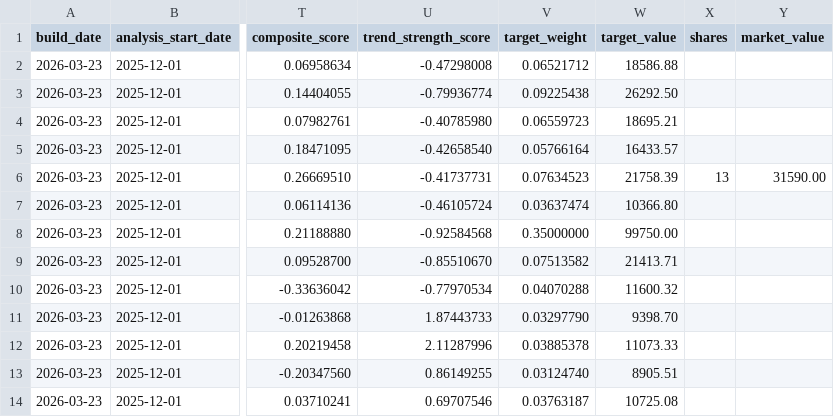
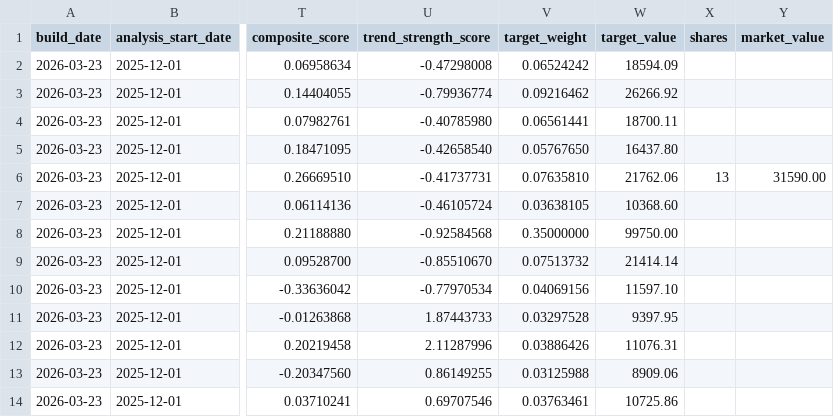
Before and after one commit to TonyTCFu/futienchun.com, a CSV file: data/model_portfolio_2026-03-23.csv, drawn as a sheet; only a part is shown, gaps mark what is left out; the diff names each change by its address in the sheet, - before the commit and + after, or states it on an @@ line.

Commit message:
feat: sync data and dashboard updates on 2026-10-01 10:00:01

```diff
--- a/data/model_portfolio_2026-03-23.csv
+++ b/data/model_portfolio_2026-03-23.csv
-V2 (target_weight): 0.06521712
+V2 (target_weight): 0.06524242
-W2 (target_value): 18586.88
+W2 (target_value): 18594.09
-V3 (target_weight): 0.09225438
+V3 (target_weight): 0.09216462
-W3 (target_value): 26292.50
+W3 (target_value): 26266.92
-V4 (target_weight): 0.06559723
+V4 (target_weight): 0.06561441
-W4 (target_value): 18695.21
+W4 (target_value): 18700.11
-V5 (target_weight): 0.05766164
+V5 (target_weight): 0.05767650
-W5 (target_value): 16433.57
+W5 (target_value): 16437.80
-V6 (target_weight): 0.07634523
+V6 (target_weight): 0.07635810
-W6 (target_value): 21758.39
+W6 (target_value): 21762.06
-V7 (target_weight): 0.03637474
+V7 (target_weight): 0.03638105
-W7 (target_value): 10366.80
+W7 (target_value): 10368.60
-V9 (target_weight): 0.07513582
+V9 (target_weight): 0.07513732
-W9 (target_value): 21413.71
+W9 (target_value): 21414.14
-V10 (target_weight): 0.04070288
+V10 (target_weight): 0.04069156
-W10 (target_value): 11600.32
+W10 (target_value): 11597.10
-V11 (target_weight): 0.03297790
+V11 (target_weight): 0.03297528
-W11 (target_value): 9398.70
+W11 (target_value): 9397.95
-V12 (target_weight): 0.03885378
+V12 (target_weight): 0.03886426
-W12 (target_value): 11073.33
+W12 (target_value): 11076.31
-V13 (target_weight): 0.03124740
+V13 (target_weight): 0.03125988
-W13 (target_value): 8905.51
+W13 (target_value): 8909.06
-V14 (target_weight): 0.03763187
+V14 (target_weight): 0.03763461
-W14 (target_value): 10725.08
+W14 (target_value): 10725.86
```
Also changed, not shown: data/model_portfolio_latest.csv, data/model_portfolio_market_2026-10-01.csv, 5 other files.
